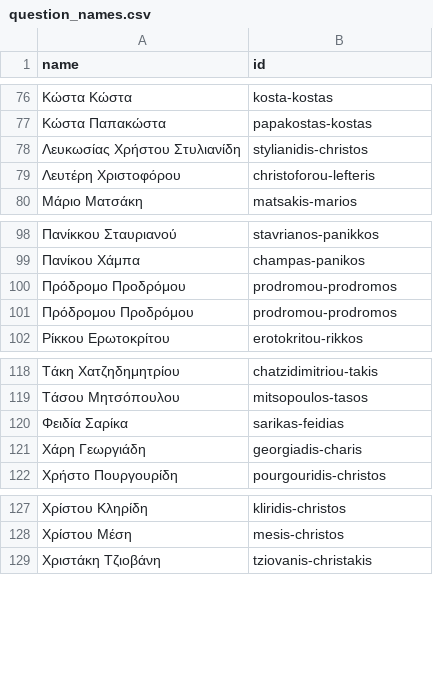
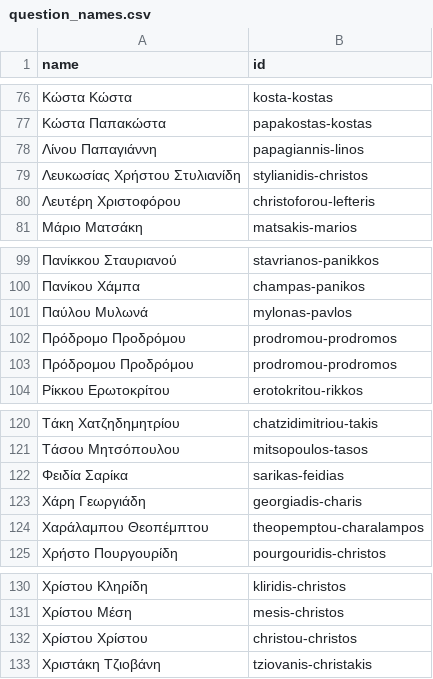
Before and after one commit to openpatata/openpatata-scrapers, a CSV file: scrapers/data/reconciliation/question_names.csv, drawn as a sheet; only a part is shown, gaps mark what is left out; the diff names each change by its address in the sheet, - before the commit and + after, or states it on an @@ line.

Commit message:
Reconcile new asking MPs

```diff
--- a/scrapers/data/reconciliation/question_names.csv
+++ b/scrapers/data/reconciliation/question_names.csv
+row 78: Λίνου Παπαγιάννη | papagiannis-linos
+row 101: Παύλου Μυλωνά | mylonas-pavlos
+row 124: Χαράλαμπου Θεοπέμπτου | theopemptou-charalampos
+row 132: Χρίστου Χρίστου | christou-christos
```
